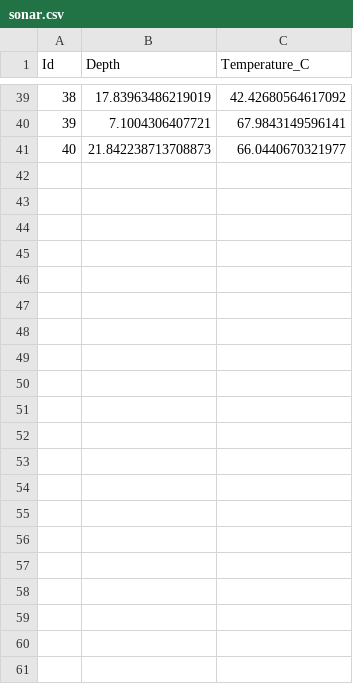
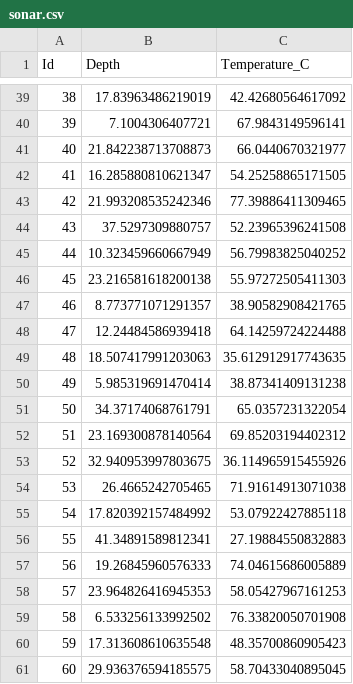
Before and after one commit to cloudmesh-community/sp20-516-233, a CSV file: environmental-boat-project/sonar.csv, drawn as a sheet; only a part is shown, gaps mark what is left out; the diff names each change by its address in the sheet, - before the commit and + after, or states it on an @@ line.

```diff
--- a/environmental-boat-project/sonar.csv
+++ b/environmental-boat-project/sonar.csv
+row 42: 41 | 16.285880810621347 | 54.25258865171505
+row 43: 42 | 21.993208535242346 | 77.39886411309465
+row 44: 43 | 37.5297309880757 | 52.23965396241508
+row 45: 44 | 10.323459660667949 | 56.79983825040252
+row 46: 45 | 23.216581618200138 | 55.97272505411303
+row 47: 46 | 8.773771071291357 | 38.90582908421765
+row 48: 47 | 12.24484586939418 | 64.14259724224488
+row 49: 48 | 18.507417991203063 | 35.612912917743635
+row 50: 49 | 5.985319691470414 | 38.87341409131238
+row 51: 50 | 34.37174068761791 | 65.0357231322054
+row 52: 51 | 23.169300878140564 | 69.85203194402312
+row 53: 52 | 32.940953997803675 | 36.114965915455926
+row 54: 53 | 26.4665242705465 | 71.91614913071038
+row 55: 54 | 17.820392157484992 | 53.07922427885118
+row 56: 55 | 41.34891589812341 | 27.19884550832883
+row 57: 56 | 19.26845960576333 | 74.04615686005889
+row 58: 57 | 23.964826416945353 | 58.05427967161253
+row 59: 58 | 6.533256133992502 | 76.33820050701908
+row 60: 59 | 17.313608610635548 | 48.35700860905423
+row 61: 60 | 29.936376594185575 | 58.70433040895045
```
Also changed, not shown: 2 other files.
